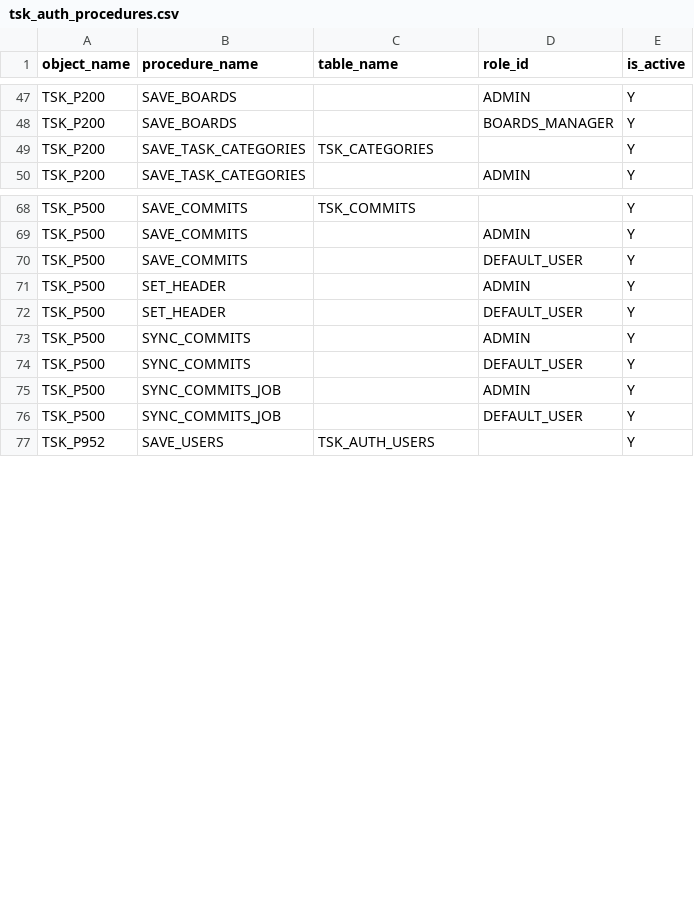
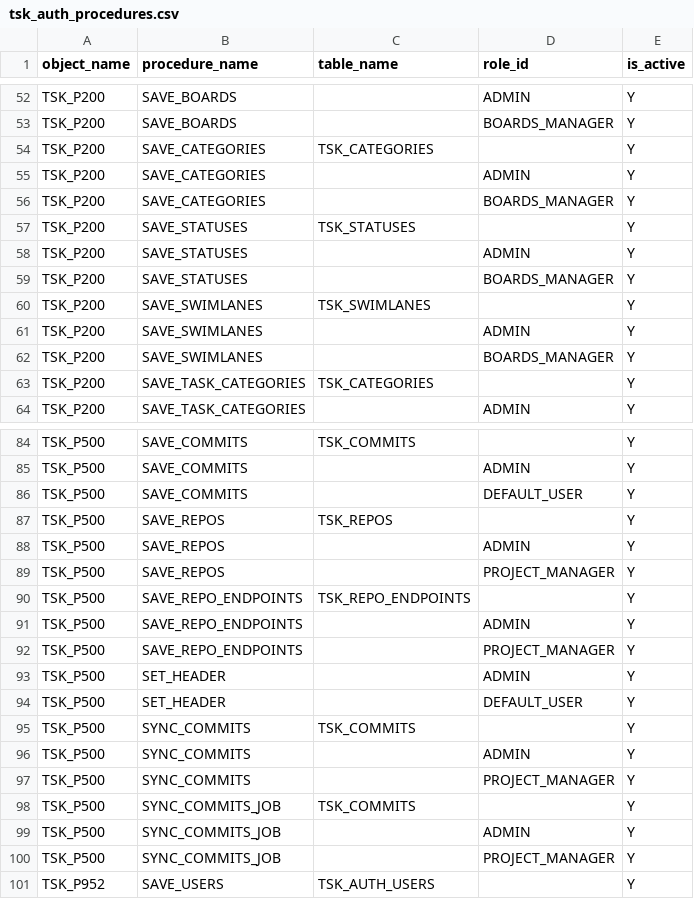
Before and after one commit to jkvetina/TASKS, a CSV file: database/data/tsk_auth_procedures.csv, drawn as a sheet; only a part is shown, gaps mark what is left out; the diff covers the shown part only.

Commit message:
Seed data

```diff
--- a/database/data/tsk_auth_procedures.csv
+++ b/database/data/tsk_auth_procedures.csv
@@ -48,2 +53,11 @@
 "TSK_P200";"SAVE_BOARDS";"";"BOARDS_MANAGER";"Y"
+"TSK_P200";"SAVE_CATEGORIES";"TSK_CATEGORIES";"";"Y"
+"TSK_P200";"SAVE_CATEGORIES";"";"ADMIN";"Y"
+"TSK_P200";"SAVE_CATEGORIES";"";"BOARDS_MANAGER";"Y"
+"TSK_P200";"SAVE_STATUSES";"TSK_STATUSES";"";"Y"
+"TSK_P200";"SAVE_STATUSES";"";"ADMIN";"Y"
+"TSK_P200";"SAVE_STATUSES";"";"BOARDS_MANAGER";"Y"
+"TSK_P200";"SAVE_SWIMLANES";"TSK_SWIMLANES";"";"Y"
+"TSK_P200";"SAVE_SWIMLANES";"";"ADMIN";"Y"
+"TSK_P200";"SAVE_SWIMLANES";"";"BOARDS_MANAGER";"Y"
 "TSK_P200";"SAVE_TASK_CATEGORIES";"TSK_CATEGORIES";"";"Y"
@@ -70,8 +86,16 @@
 "TSK_P500";"SAVE_COMMITS";"";"DEFAULT_USER";"Y"
+"TSK_P500";"SAVE_REPOS";"TSK_REPOS";"";"Y"
+"TSK_P500";"SAVE_REPOS";"";"ADMIN";"Y"
+"TSK_P500";"SAVE_REPOS";"";"PROJECT_MANAGER";"Y"
+"TSK_P500";"SAVE_REPO_ENDPOINTS";"TSK_REPO_ENDPOINTS";"";"Y"
+"TSK_P500";"SAVE_REPO_ENDPOINTS";"";"ADMIN";"Y"
+"TSK_P500";"SAVE_REPO_ENDPOINTS";"";"PROJECT_MANAGER";"Y"
 "TSK_P500";"SET_HEADER";"";"ADMIN";"Y"
 "TSK_P500";"SET_HEADER";"";"DEFAULT_USER";"Y"
+"TSK_P500";"SYNC_COMMITS";"TSK_COMMITS";"";"Y"
 "TSK_P500";"SYNC_COMMITS";"";"ADMIN";"Y"
-"TSK_P500";"SYNC_COMMITS";"";"DEFAULT_USER";"Y"
+"TSK_P500";"SYNC_COMMITS";"";"PROJECT_MANAGER";"Y"
+"TSK_P500";"SYNC_COMMITS_JOB";"TSK_COMMITS";"";"Y"
 "TSK_P500";"SYNC_COMMITS_JOB";"";"ADMIN";"Y"
-"TSK_P500";"SYNC_COMMITS_JOB";"";"DEFAULT_USER";"Y"
+"TSK_P500";"SYNC_COMMITS_JOB";"";"PROJECT_MANAGER";"Y"
 "TSK_P952";"SAVE_USERS";"TSK_AUTH_USERS";"";"Y"
```
Also changed, not shown: 10 added rows and 2 removed rows elsewhere in this file, database/data/tsk_auth_components.csv, database/data/tsk_auth_pages.csv, 5 other files.
